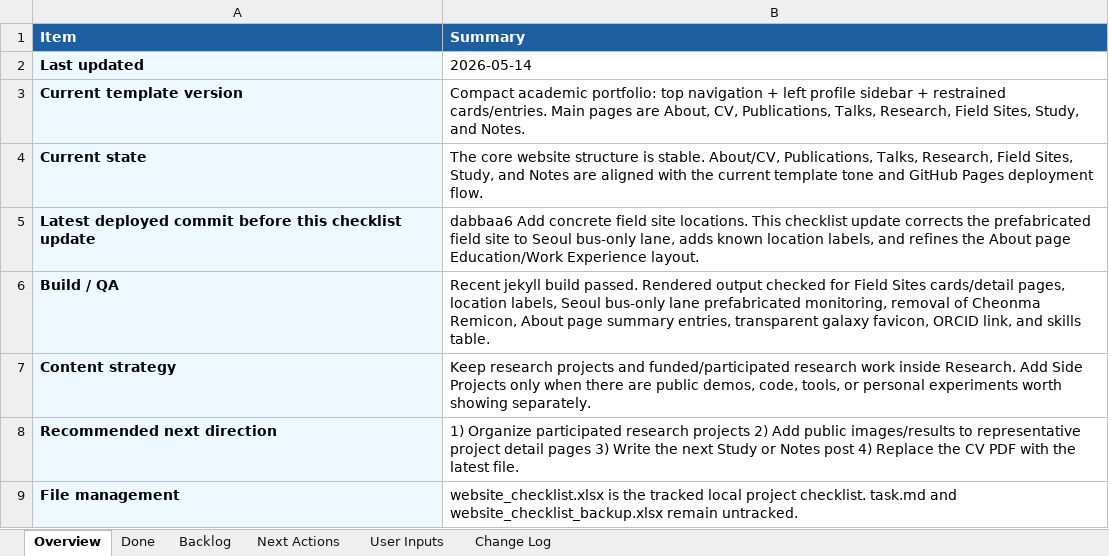
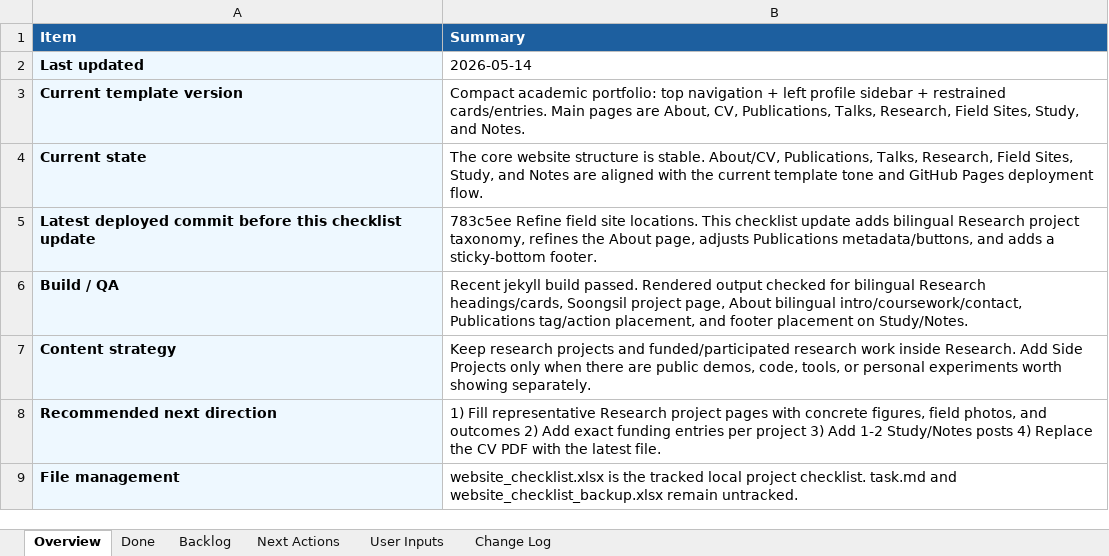
Before and after one commit to pjy5451/pjy5451.github.io, an Excel workbook: website_checklist.xlsx, sheet Overview, drawn as a sheet; values as stored, in another font and other column widths than the file's, no borders; the diff names each change by its address in the sheet, - before the commit and + after, or states it on an @@ line.

Commit message:
Polish bilingual research layout

```diff
--- a/website_checklist.xlsx (sheet Overview)
+++ b/website_checklist.xlsx (sheet Overview)
-B5 (Summary): dabbaa6 Add concrete field site locations. This checklist update corrects the prefabricated field site to Seoul bus-only lane, adds known location labels, and refines the About page Education/Work Experience layout.
+B5 (Summary): 783c5ee Refine field site locations. This checklist update adds bilingual Research project taxonomy, refines the About page, adjusts Publications metadata/buttons, and adds a sticky-bottom footer.
-B6 (Summary): …checked for Field Sites cards/detail pages, location labels, Seoul bus-only lane prefabricated monitoring, removal of Cheonma Remicon, About page summary entries, transparent galaxy favicon, ORCID link, and skills table.
+B6 (Summary): …checked for bilingual Research headings/cards, Soongsil project page, About bilingual intro/coursework/contact, Publications tag/action placement, and footer placement on Study/Notes.
-B8 (Summary): 1) Organize participated research projects 2) Add public images/results to representative project detail pages 3) Write the next Study or Notes post 4) Replace…
+B8 (Summary): 1) Fill representative Research project pages with concrete figures, field photos, and outcomes 2) Add exact funding entries per project 3) Add 1-2 Study/Notes posts 4) Replace…
```
Also changed, not shown: sheet Done, sheet Change Log, 9 other files.
